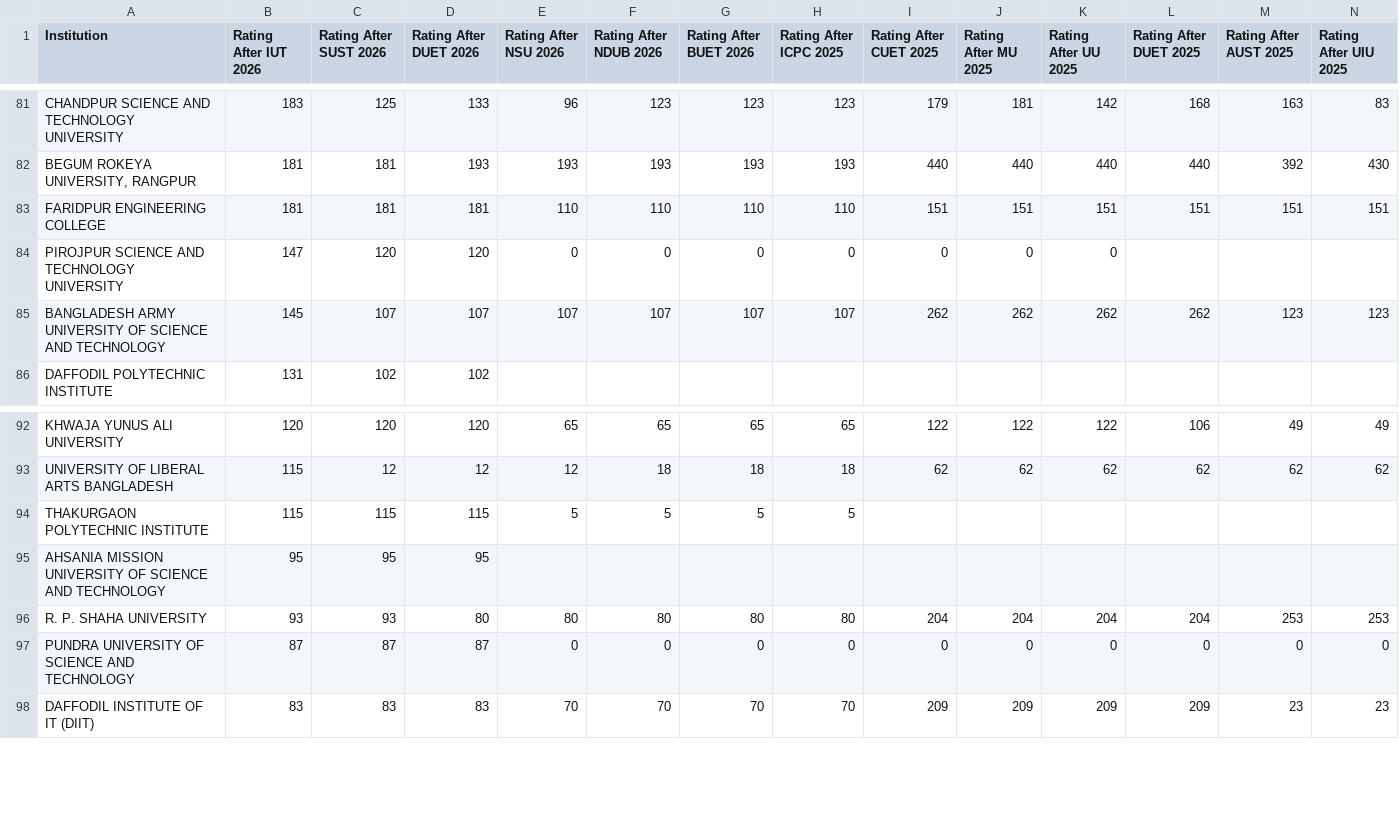
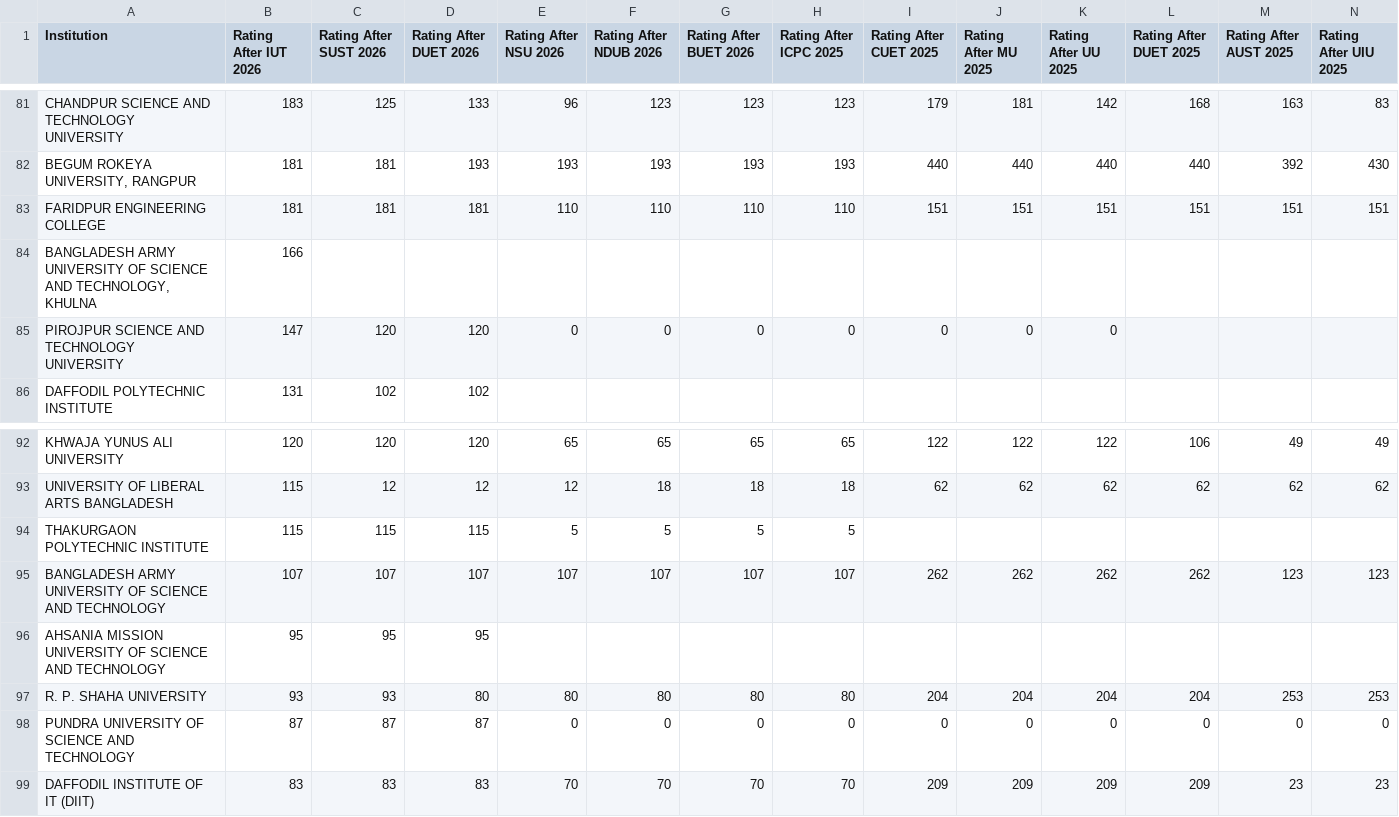
Before and after one commit to ir-rafio/Biscuit-Rating, a CSV file: rating_calculator/output/ratings_history.csv, drawn as a sheet; only a part is shown, gaps mark what is left out; removed rows and columns are numbered as before the commit, all else as after; rows hold the shown columns only; the diff names each change by its address in the sheet, - before the commit and + after, or states it on an @@ line.

```diff
--- a/rating_calculator/output/ratings_history.csv
+++ b/rating_calculator/output/ratings_history.csv
+row 84: BANGLADESH ARMY UNIVERSITY OF SCIENCE AND TECHNOLOGY, KHULNA | 166
-row 85: BANGLADESH ARMY UNIVERSITY OF SCIENCE AND TECHNOLOGY | 145 | 107 | 107 | 107 | 107 | 107 | 107 | 262 | 262 | 262 | 262 | 123 | 123
+row 95: BANGLADESH ARMY UNIVERSITY OF SCIENCE AND TECHNOLOGY | 107 | 107 | 107 | 107 | 107 | 107 | 107 | 262 | 262 | 262 | 262 | 123 | 123
```
Also changed, not shown: members/data/members.csv, rating_calculator/output/latest_ratings.csv, 6 other files.
